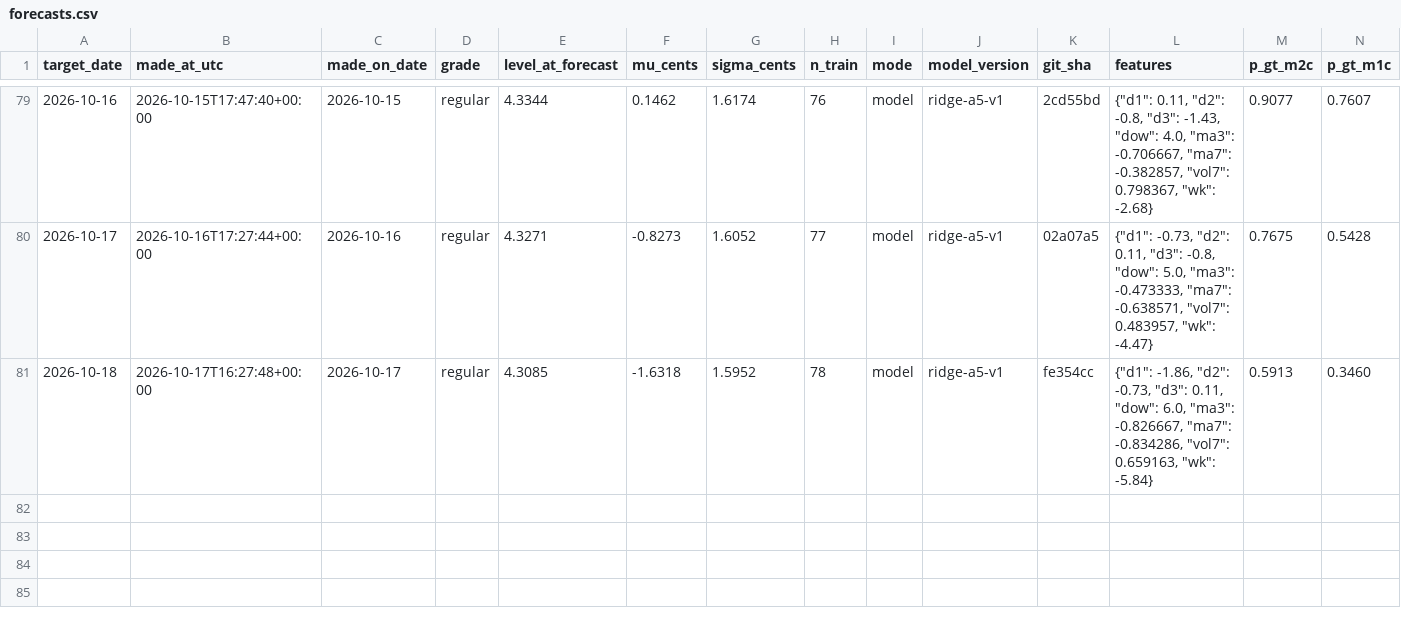
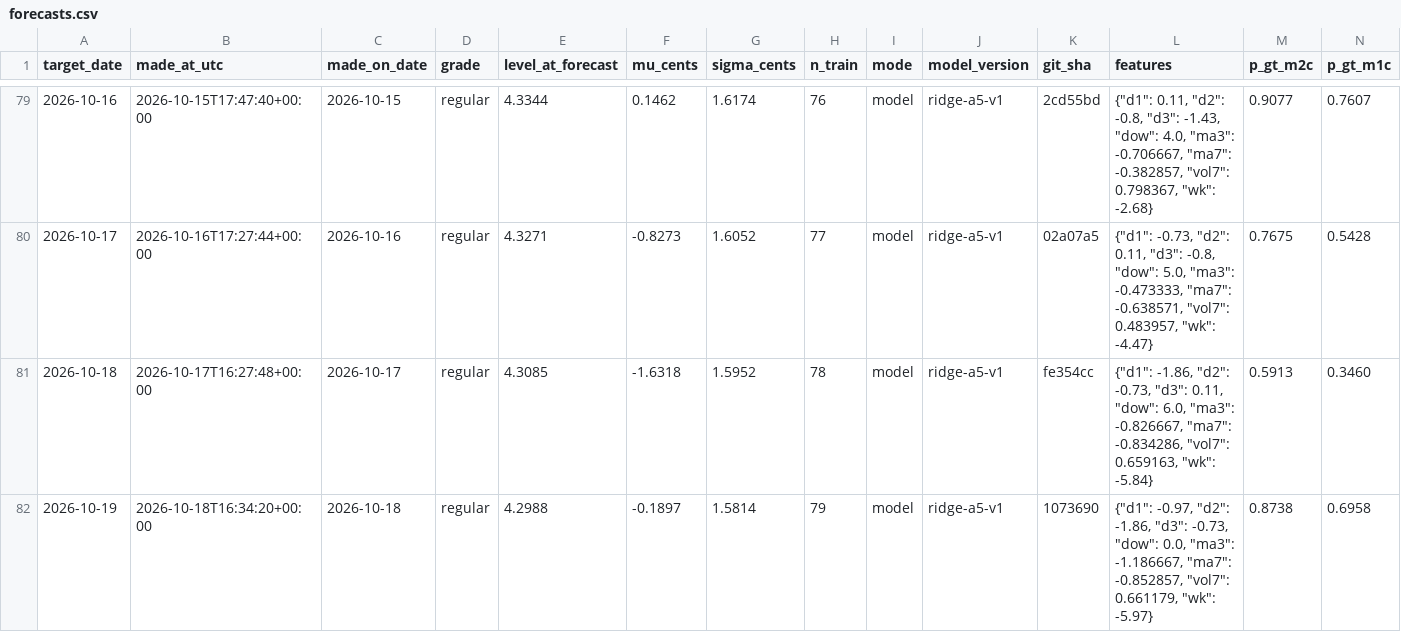
Before and after one commit to parallax-parking/daily-gas-prices, a CSV file: data/forecasts.csv, drawn as a sheet; only a part is shown, gaps mark what is left out; rows hold the shown columns only; the diff names each change by its address in the sheet, - before the commit and + after, or states it on an @@ line.

```diff
--- a/data/forecasts.csv
+++ b/data/forecasts.csv
+row 82: 2026-10-19 | 2026-10-18T16:34:20+00:00 | 2026-10-18 | regular | 4.2988 | -0.1897 | 1.5814 | 79 | model | ridge-a5-v1 | 1073690 | {"d1": -0.97, "d2": -1.86, "d3": -0.73, "dow": 0.0, "ma3": -1.186667, "ma7": -0.852857, "vol7": 0.661179, "wk": -5.97} | 0.8738 | 0.6958
```
Also changed, not shown: data/aaa_national_average.csv, 2 other files.
